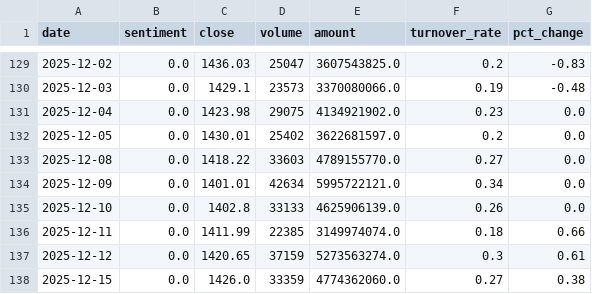
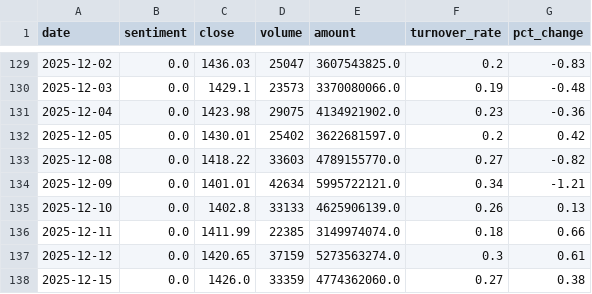
Before and after one commit to ChenyuHeee/SentiX, a CSV file: data/exports/600519.csv, drawn as a sheet; only a part is shown, gaps mark what is left out.

```diff
--- a/data/exports/600519.csv
+++ b/data/exports/600519.csv
@@ -130,7 +130,7 @@ date,sentiment,close,volume,amount,turnover_rate,pct_change
 2025-12-03,0.0,1429.1,23573,3370080066.0,0.19,-0.48
-2025-12-04,0.0,1423.98,29075,4134921902.0,0.23,0.0
-2025-12-05,0.0,1430.01,25402,3622681597.0,0.2,0.0
-2025-12-08,0.0,1418.22,33603,4789155770.0,0.27,0.0
-2025-12-09,0.0,1401.01,42634,5995722121.0,0.34,0.0
-2025-12-10,0.0,1402.8,33133,4625906139.0,0.26,0.0
+2025-12-04,0.0,1423.98,29075,4134921902.0,0.23,-0.36
+2025-12-05,0.0,1430.01,25402,3622681597.0,0.2,0.42
+2025-12-08,0.0,1418.22,33603,4789155770.0,0.27,-0.82
+2025-12-09,0.0,1401.01,42634,5995722121.0,0.34,-1.21
+2025-12-10,0.0,1402.8,33133,4625906139.0,0.26,0.13
 2025-12-11,0.0,1411.99,22385,3149974074.0,0.18,0.66
```
Also changed, not shown: 14 other files.
